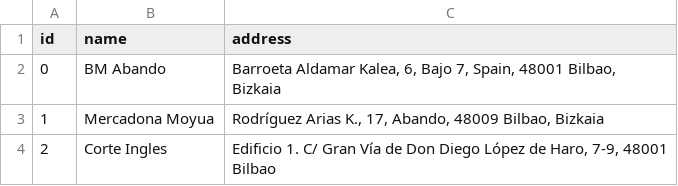
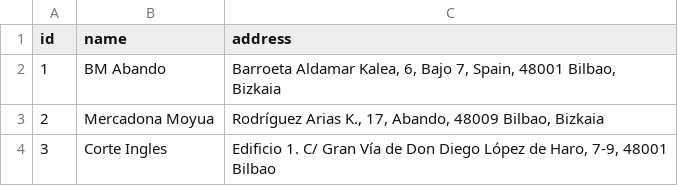
Before and after one commit to radcli14/CS50x, a CSV file: project/csv/stores.csv, drawn as a sheet.

```diff
--- a/project/csv/stores.csv
+++ b/project/csv/stores.csv
@@ -1,4 +1,4 @@
 id,name,address
-0,BM Abando,"Barroeta Aldamar Kalea, 6, Bajo 7, Spain, 48001 Bilbao, Bizkaia"
-1,Mercadona Moyua,"Rodríguez Arias K., 17, Abando, 48009 Bilbao, Bizkaia"
-2,Corte Ingles,"Edificio 1. C/ Gran Vía de Don Diego López de Haro, 7-9, 48001 Bilbao"
+1,BM Abando,"Barroeta Aldamar Kalea, 6, Bajo 7, Spain, 48001 Bilbao, Bizkaia"
+2,Mercadona Moyua,"Rodríguez Arias K., 17, Abando, 48009 Bilbao, Bizkaia"
+3,Corte Ingles,"Edificio 1. C/ Gran Vía de Don Diego López de Haro, 7-9, 48001 Bilbao"
```
Also changed, not shown: project/csv/lists.csv, project/csv/meals.csv, 5 other files.
